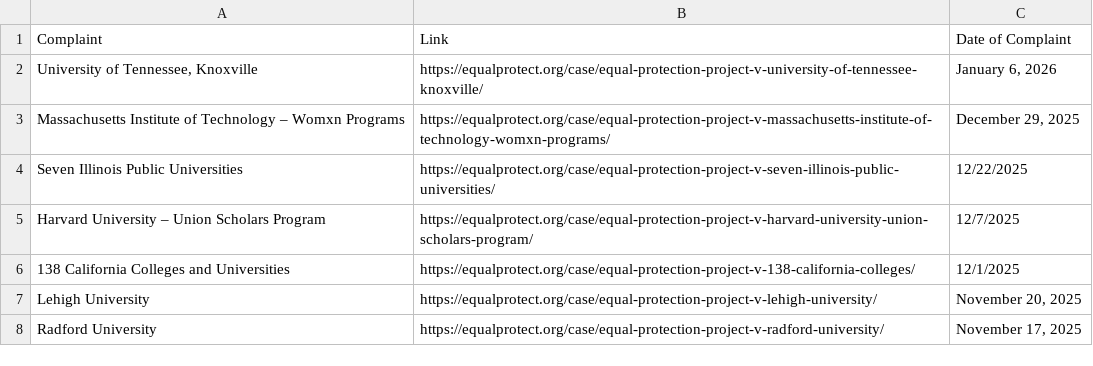
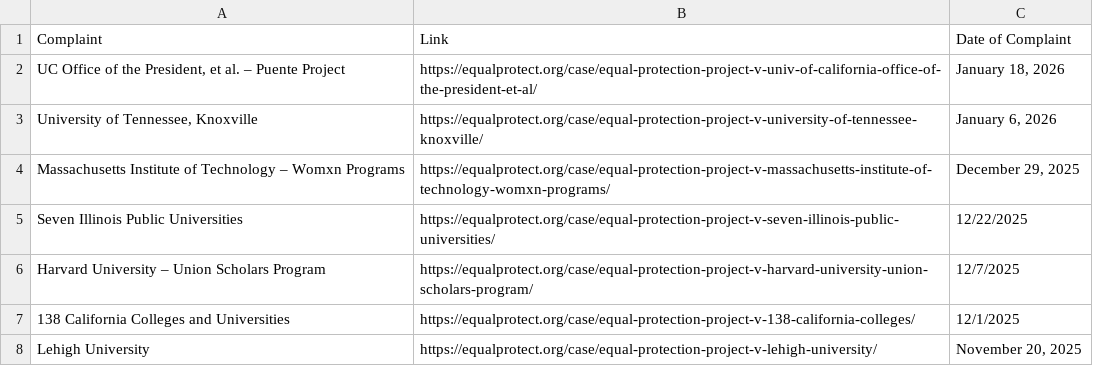
Before and after one commit to ananyabchetia/EPP_trackers, a CSV file: data/complaints.csv, drawn as a sheet; only a part is shown; the shorter side is filled out with more unchanged rows; the diff names each change by its address in the sheet, - before the commit and + after, or states it on an @@ line.

```diff
--- a/data/complaints.csv
+++ b/data/complaints.csv
+row 2: UC Office of the President, et al. – Puente Project | https://equalprotect.org/case/equal-protection-project-v-univ-of-california-office-of-the-president-et-al/ | January 18, 2026
```
Also changed, not shown: 1 other file.
